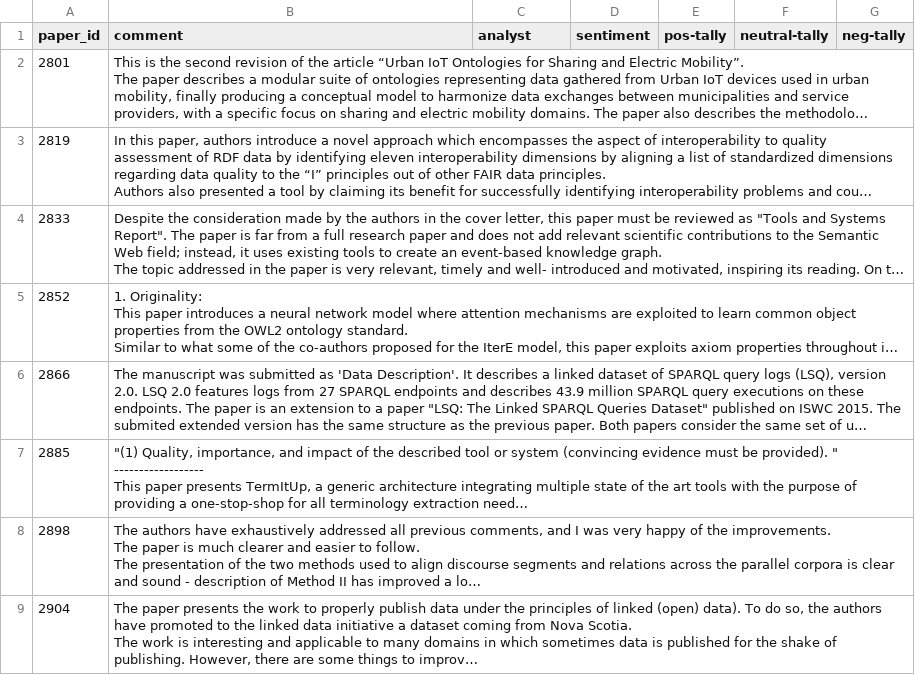
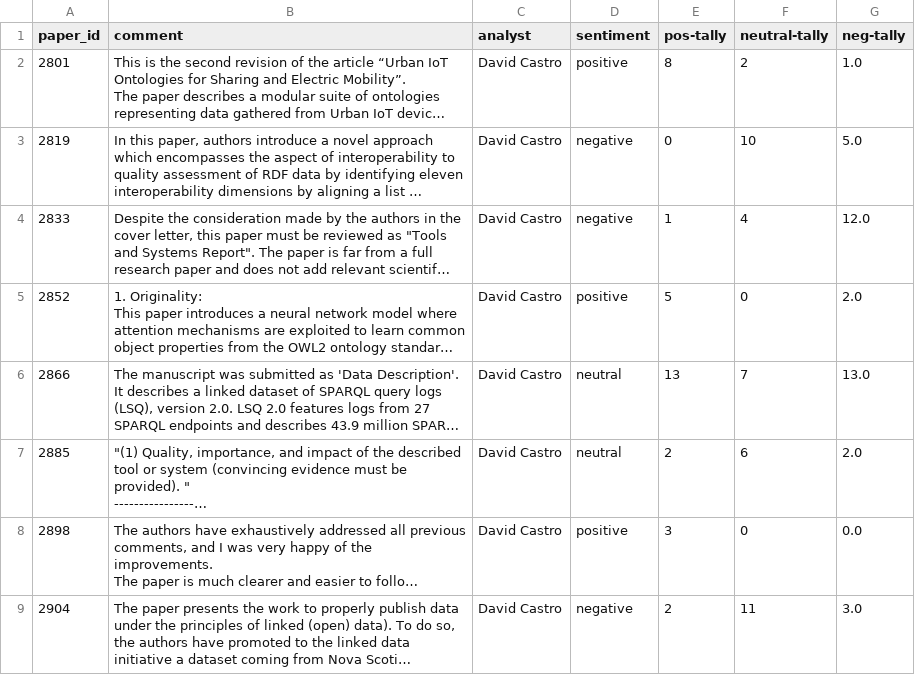
Before and after one commit to kastle-lab/sentiment-analysis-swj, a CSV file: deliverables/data/human-determined-sentiment/david-sentiment.csv (was deliverables/data/human-determined-sentiment/david-sentiment/david-sentiment.csv), drawn as a sheet; only a part is shown; long unchanged cells end in …; the diff covers the shown part only; the diff names each change by its address in the sheet, - before the commit and + after, or states it on an @@ line.

```diff
--- a/deliverables/data/human-determined-sentiment/david-sentiment/david-sentiment.csv
+++ b/deliverables/data/human-determined-sentiment/david-sentiment.csv
-C2:C9 (analyst): (empty)
+C2:C9 (analyst): David Castro
-D2 (sentiment): (empty)
+D2 (sentiment): positive
-E2 (pos-tally): (empty)
+E2 (pos-tally): 8
-F2 (neutral-tally): (empty)
+F2 (neutral-tally): 2
-G2 (neg-tally): (empty)
+G2 (neg-tally): 1.0
-D3:D4 (sentiment): (empty)
+D3:D4 (sentiment): negative
-E3 (pos-tally): (empty)
+E3 (pos-tally): 0
-F3 (neutral-tally): (empty)
+F3 (neutral-tally): 10
-G3 (neg-tally): (empty)
+G3 (neg-tally): 5.0
-E4 (pos-tally): (empty)
+E4 (pos-tally): 1
-F4 (neutral-tally): (empty)
+F4 (neutral-tally): 4
-G4 (neg-tally): (empty)
+G4 (neg-tally): 12.0
-D5 (sentiment): (empty)
+D5 (sentiment): positive
-E5 (pos-tally): (empty)
+E5 (pos-tally): 5
-F5 (neutral-tally): (empty)
+F5 (neutral-tally): 0
-G5 (neg-tally): (empty)
+G5 (neg-tally): 2.0
-D6:D7 (sentiment): (empty)
+D6:D7 (sentiment): neutral
-E6 (pos-tally): (empty)
+E6 (pos-tally): 13
-F6 (neutral-tally): (empty)
+F6 (neutral-tally): 7
-G6 (neg-tally): (empty)
+G6 (neg-tally): 13.0
-E7 (pos-tally): (empty)
+E7 (pos-tally): 2
-F7 (neutral-tally): (empty)
+F7 (neutral-tally): 6
-G7 (neg-tally): (empty)
+G7 (neg-tally): 2.0
-D8 (sentiment): (empty)
+D8 (sentiment): positive
-E8 (pos-tally): (empty)
+E8 (pos-tally): 3
-F8 (neutral-tally): (empty)
+F8 (neutral-tally): 0
-G8 (neg-tally): (empty)
+G8 (neg-tally): 0.0
-D9 (sentiment): (empty)
+D9 (sentiment): negative
-E9 (pos-tally): (empty)
+E9 (pos-tally): 2
-F9 (neutral-tally): (empty)
+F9 (neutral-tally): 11
-G9 (neg-tally): (empty)
+G9 (neg-tally): 3.0
```
Also changed, not shown: 59 edited cells elsewhere in this file, 2 other files.
